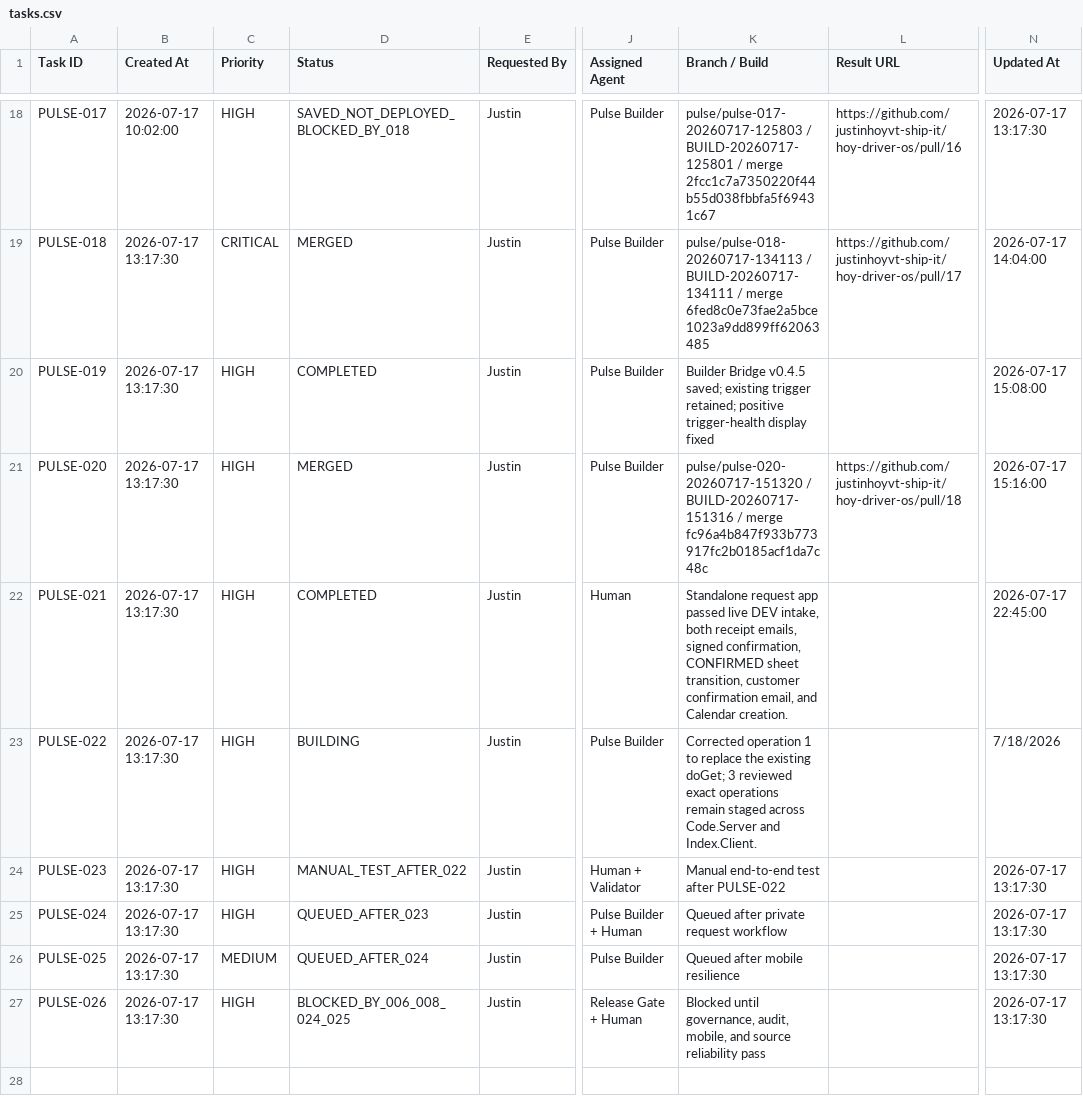
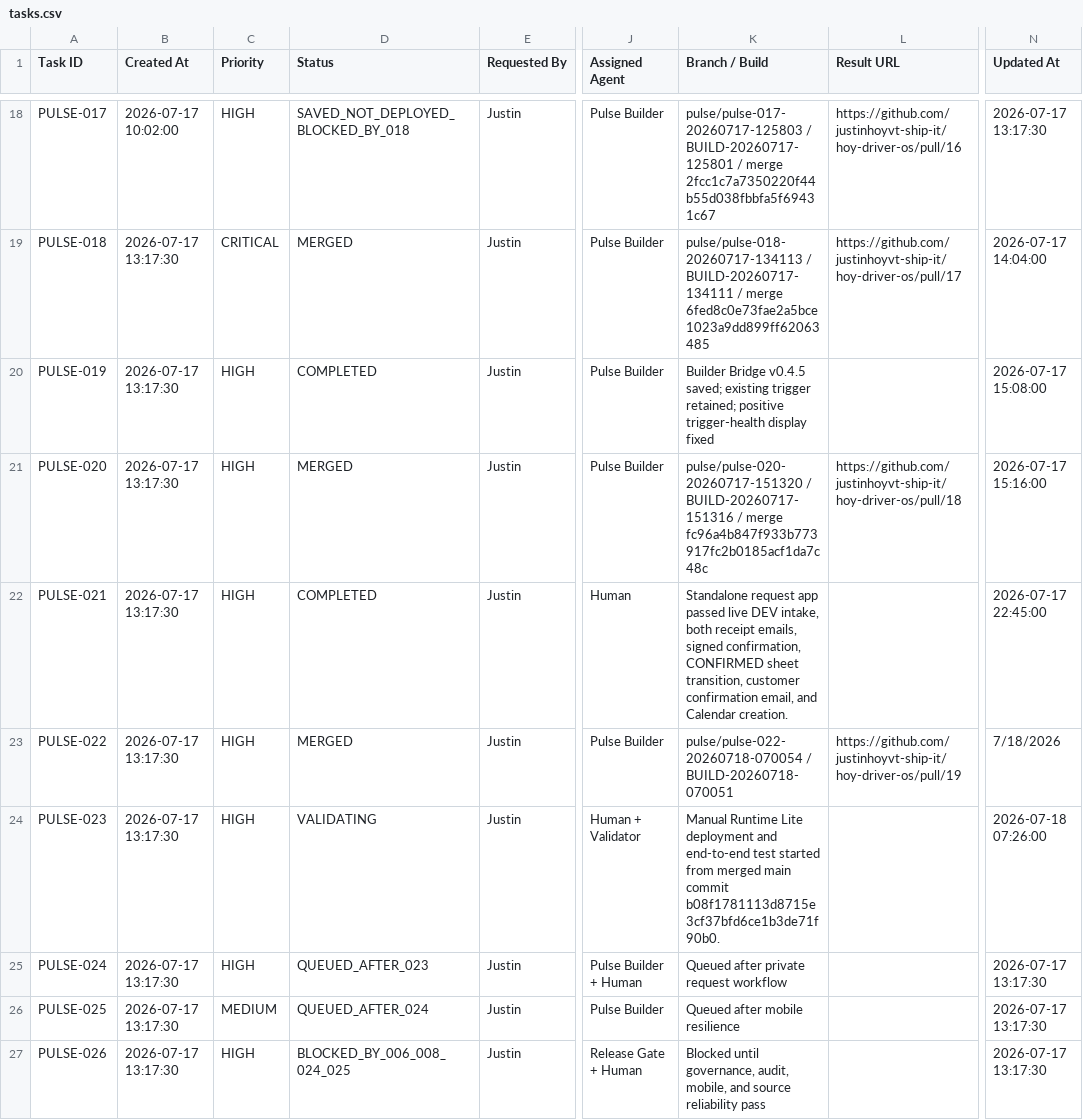
Before and after one commit to justinhoyvt-ship-it/hoy-driver-os, a CSV file: pulse-agent/state/tasks.csv, drawn as a sheet; only a part is shown, gaps mark what is left out; the diff covers the shown part only; the diff names each change by its address in the sheet, - before the commit and + after, or states it on an @@ line.

Commit message:
Mirror Pulse agent task queue

```diff
--- a/pulse-agent/state/tasks.csv
+++ b/pulse-agent/state/tasks.csv
-D23 (Status): BUILDING
+D23 (Status): MERGED
-K23 (Branch / Build): Corrected operation 1 to replace the existing doGet; 3 reviewed exact operations remain staged across Code.Server and Index.Client.
+K23 (Branch / Build): pulse/pulse-022-20260718-070054 / BUILD-20260718-070051
-L23 (Result URL): (empty)
+L23 (Result URL): https://github.com/justinhoyvt-ship-it/hoy-driver-os/pull/19
-D24 (Status): MANUAL_TEST_AFTER_022
+D24 (Status): VALIDATING
-K24 (Branch / Build): Manual end-to-end test after PULSE-022
+K24 (Branch / Build): Manual Runtime Lite deployment and end-to-end test started from merged main commit b08f1781113d8715e3cf37bfd6ce1b3de71f90b0.
-N24 (Updated At): 2026-07-17 13:17:30
+N24 (Updated At): 2026-07-18 07:26:00
```
Also changed, not shown: 1 added row and 2 edited cells elsewhere in this file.
